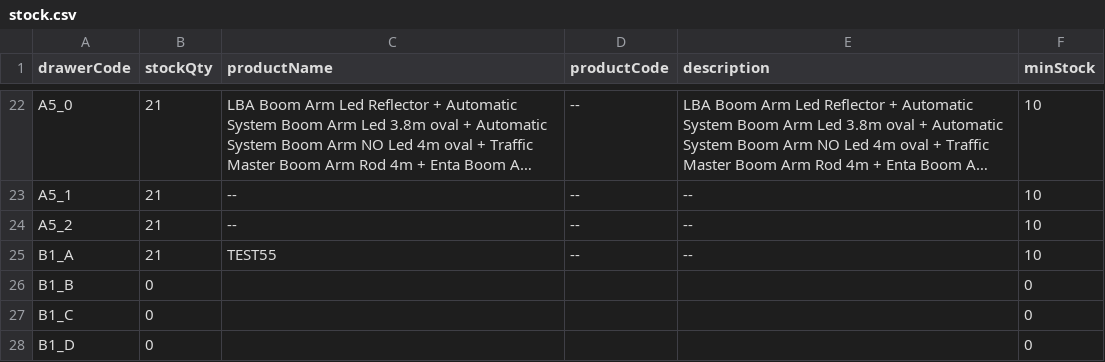
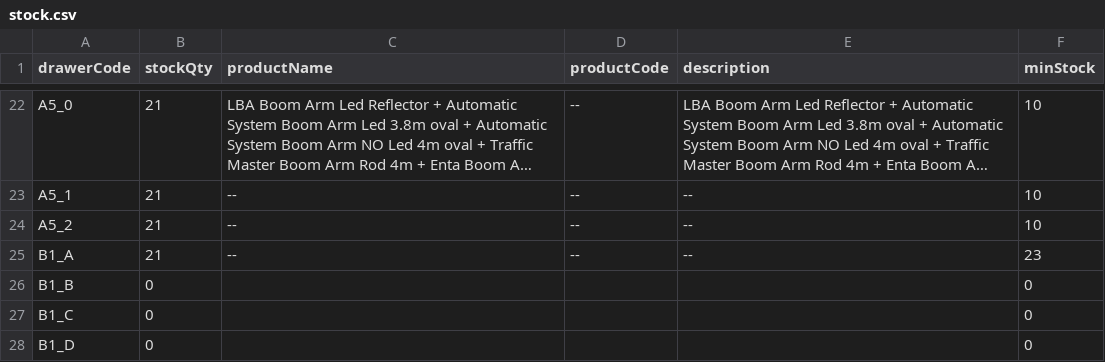
Before and after one commit to RAMONPERTINEZSOLA/C2_CP2_Web, a CSV file: docs/stock.csv, drawn as a sheet; only a part is shown, gaps mark what is left out; long unchanged cells end in ….

Commit message:
chore(stock): bulk CSV replace

```diff
--- a/docs/stock.csv
+++ b/docs/stock.csv
@@ -24,3 +24,3 @@ A5_1,21,--,--,--,10
 A5_2,21,--,--,--,10
-B1_A,21,TEST55,--,--,10
+B1_A,21,--,--,--,23
 B1_B,0,,,,0
```
